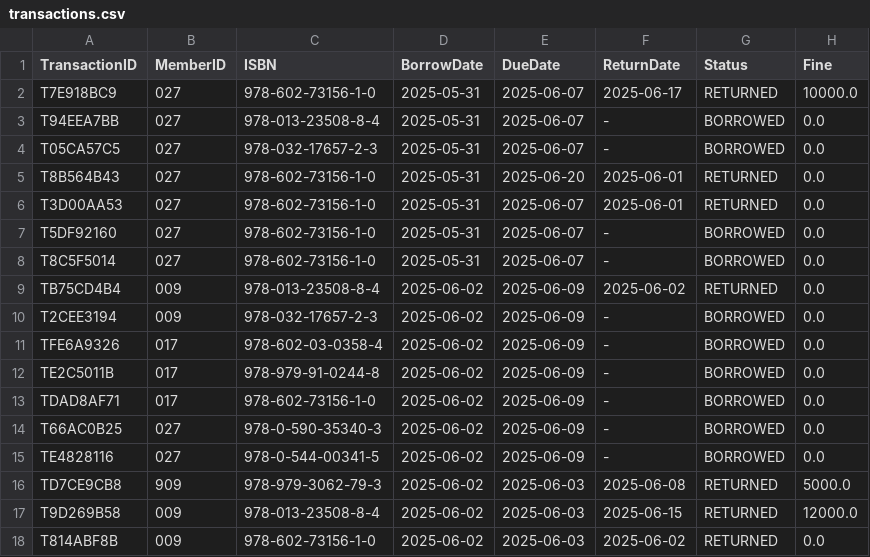
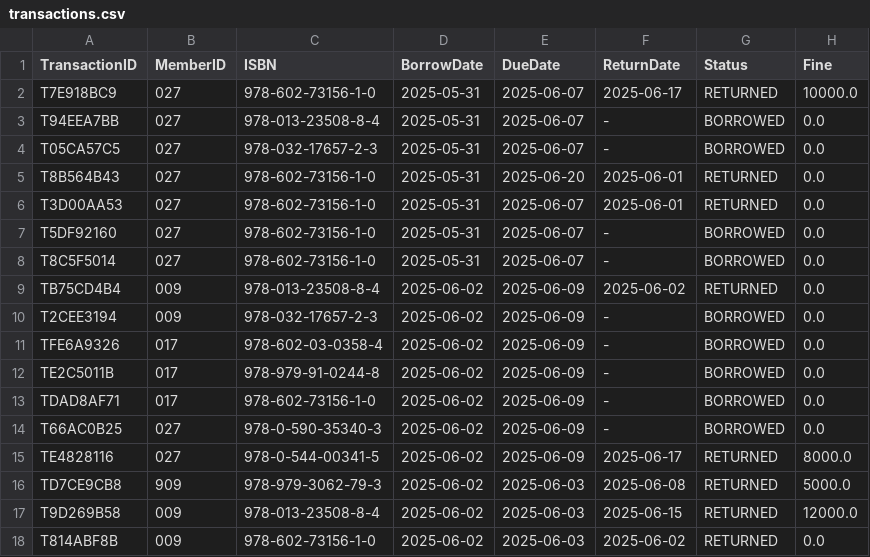
Before and after one commit to Frdalf/OOPLibrarySystem_TeamUltiNolan, a CSV file: Final project PBO/data/transactions.csv, drawn as a sheet.

```diff
--- a/Final project PBO/data/transactions.csv
+++ b/Final project PBO/data/transactions.csv
@@ -14,3 +14,3 @@
 "T66AC0B25","027","978-0-590-35340-3","2025-06-02","2025-06-09","-","BORROWED","0.0"
-"TE4828116","027","978-0-544-00341-5","2025-06-02","2025-06-09","-","BORROWED","0.0"
+"TE4828116","027","978-0-544-00341-5","2025-06-02","2025-06-09","2025-06-17","RETURNED","8000.0"
 "TD7CE9CB8","909","978-979-3062-79-3","2025-06-02","2025-06-03","2025-06-08","RETURNED","5000.0"
```
Also changed, not shown: Final project PBO/data/books.csv, 26 other files.
